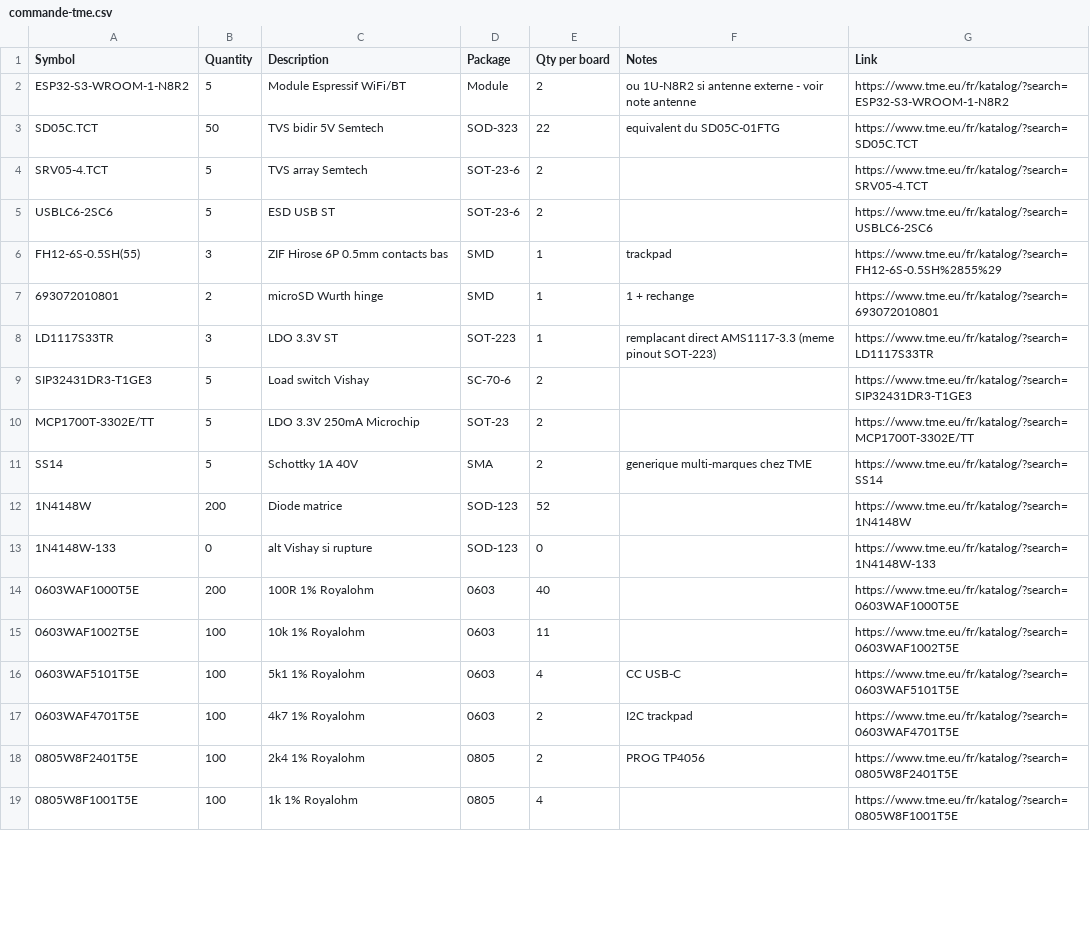
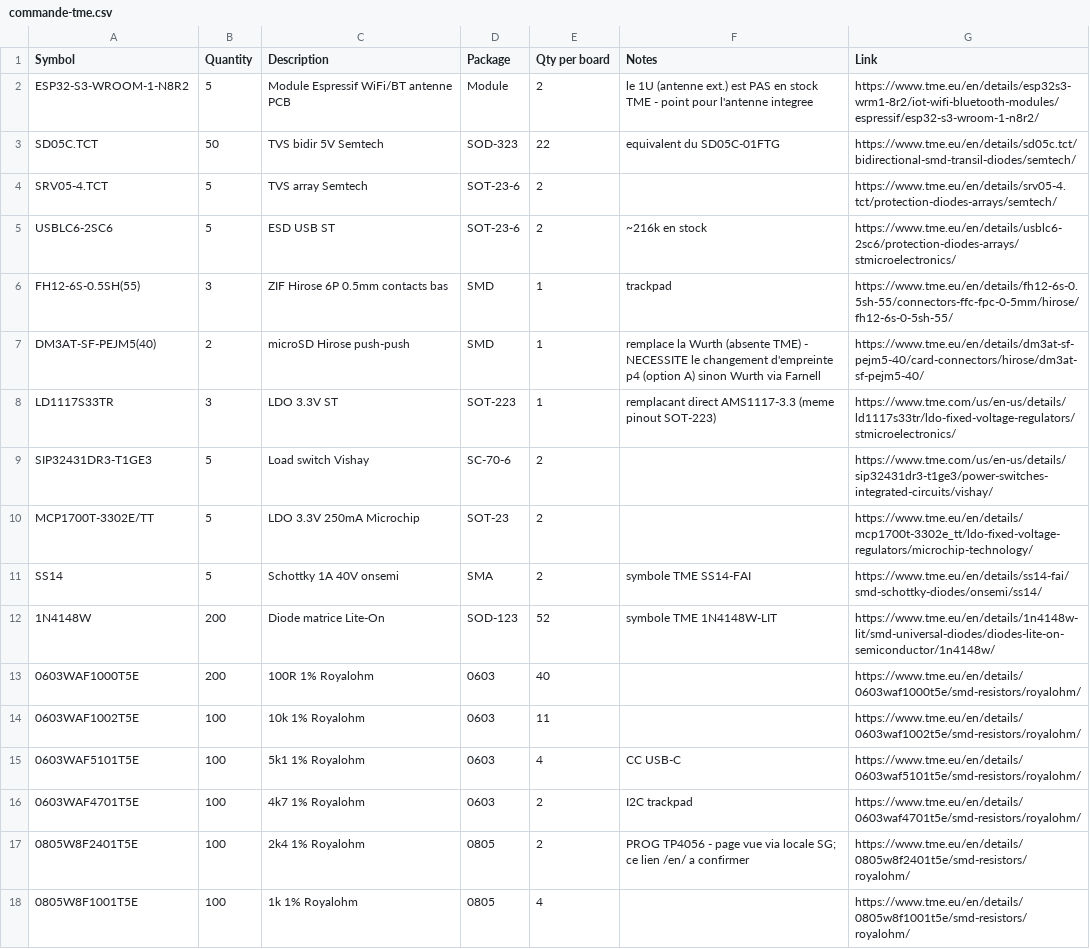
Before and after one commit to mornepousse/Niphargus, a CSV file: rili/commande-tme.csv, drawn as a sheet; only a part is shown; the diff covers the shown part only.

```diff
--- a/rili/commande-tme.csv
+++ b/rili/commande-tme.csv
@@ -1,19 +1,18 @@
 Symbol,Quantity,Description,Package,Qty per board,Notes,Link
-ESP32-S3-WROOM-1-N8R2,5,Module Espressif WiFi/BT,Module,2,ou 1U-N8R2 si antenne externe - voir note antenne,https://www.tme.eu/fr/katalog/?search=ESP32-S3-WROOM-1-N8R2
-SD05C.TCT,50,TVS bidir 5V Semtech,SOD-323,22,equivalent du SD05C-01FTG,https://www.tme.eu/fr/katalog/?search=SD05C.TCT
-SRV05-4.TCT,5,TVS array Semtech,SOT-23-6,2,,https://www.tme.eu/fr/katalog/?search=SRV05-4.TCT
-USBLC6-2SC6,5,ESD USB ST,SOT-23-6,2,,https://www.tme.eu/fr/katalog/?search=USBLC6-2SC6
-FH12-6S-0.5SH(55),3,ZIF Hirose 6P 0.5mm contacts bas,SMD,1,trackpad,https://www.tme.eu/fr/katalog/?search=FH12-6S-0.5SH%2855%29
-693072010801,2,microSD Wurth hinge,SMD,1,1 + rechange,https://www.tme.eu/fr/katalog/?search=693072010801
-LD1117S33TR,3,LDO 3.3V ST,SOT-223,1,remplacant direct AMS1117-3.3 (meme pinout SOT-223),https://www.tme.eu/fr/katalog/?search=LD1117S33TR
-SIP32431DR3-T1GE3,5,Load switch Vishay,SC-70-6,2,,https://www.tme.eu/fr/katalog/?search=SIP32431DR3-T1GE3
-MCP1700T-3302E/TT,5,LDO 3.3V 250mA Microchip,SOT-23,2,,https://www.tme.eu/fr/katalog/?search=MCP1700T-3302E/TT
-SS14,5,Schottky 1A 40V,SMA,2,generique multi-marques chez TME,https://www.tme.eu/fr/katalog/?search=SS14
-1N4148W,200,Diode matrice,SOD-123,52,,https://www.tme.eu/fr/katalog/?search=1N4148W
-1N4148W-133,0,alt Vishay si rupture,SOD-123,0,,https://www.tme.eu/fr/katalog/?search=1N4148W-133
-0603WAF1000T5E,200,100R 1% Royalohm,0603,40,,https://www.tme.eu/fr/katalog/?search=0603WAF1000T5E
-0603WAF1002T5E,100,10k 1% Royalohm,0603,11,,https://www.tme.eu/fr/katalog/?search=0603WAF1002T5E
-0603WAF5101T5E,100,5k1 1% Royalohm,0603,4,CC USB-C,https://www.tme.eu/fr/katalog/?search=0603WAF5101T5E
-0603WAF4701T5E,100,4k7 1% Royalohm,0603,2,I2C trackpad,https://www.tme.eu/fr/katalog/?search=0603WAF4701T5E
-0805W8F2401T5E,100,2k4 1% Royalohm,0805,2,PROG TP4056,https://www.tme.eu/fr/katalog/?search=0805W8F2401T5E
-0805W8F1001T5E,100,1k 1% Royalohm,0805,4,,https://www.tme.eu/fr/katalog/?search=0805W8F1001T5E
+ESP32-S3-WROOM-1-N8R2,5,Module Espressif WiFi/BT antenne PCB,Module,2,le 1U (antenne ext.) est PAS en stock TME - point pour l'antenne integree,https://www.tme.eu/en/details/esp32s3-wrm1-8r2/iot-wifi-bluetooth-modules/espressif/esp32-s3-wroom-1-n8r2/
+SD05C.TCT,50,TVS bidir 5V Semtech,SOD-323,22,equivalent du SD05C-01FTG,https://www.tme.eu/en/details/sd05c.tct/bidirectional-smd-transil-diodes/semtech/
+SRV05-4.TCT,5,TVS array Semtech,SOT-23-6,2,,https://www.tme.eu/en/details/srv05-4.tct/protection-diodes-arrays/semtech/
+USBLC6-2SC6,5,ESD USB ST,SOT-23-6,2,~216k en stock,https://www.tme.eu/en/details/usblc6-2sc6/protection-diodes-arrays/stmicroelectronics/
+FH12-6S-0.5SH(55),3,ZIF Hirose 6P 0.5mm contacts bas,SMD,1,trackpad,https://www.tme.eu/en/details/fh12-6s-0.5sh-55/connectors-ffc-fpc-0-5mm/hirose/fh12-6s-0-5sh-55/
+DM3AT-SF-PEJM5(40),2,microSD Hirose push-push,SMD,1,remplace la Wurth (absente TME) - NECESSITE le changement d'empreinte p4 (option A) sinon Wurth via Farnell,https://www.tme.eu/en/details/dm3at-sf-pejm5-40/card-connectors/hirose/dm3at-sf-pejm5-40/
+LD1117S33TR,3,LDO 3.3V ST,SOT-223,1,remplacant direct AMS1117-3.3 (meme pinout SOT-223),https://www.tme.com/us/en-us/details/ld1117s33tr/ldo-fixed-voltage-regulators/stmicroelectronics/
+SIP32431DR3-T1GE3,5,Load switch Vishay,SC-70-6,2,,https://www.tme.com/us/en-us/details/sip32431dr3-t1ge3/power-switches-integrated-circuits/vishay/
+MCP1700T-3302E/TT,5,LDO 3.3V 250mA Microchip,SOT-23,2,,https://www.tme.eu/en/details/mcp1700t-3302e_tt/ldo-fixed-voltage-regulators/microchip-technology/
+SS14,5,Schottky 1A 40V onsemi,SMA,2,symbole TME SS14-FAI,https://www.tme.eu/en/details/ss14-fai/smd-schottky-diodes/onsemi/ss14/
+1N4148W,200,Diode matrice Lite-On,SOD-123,52,symbole TME 1N4148W-LIT,https://www.tme.eu/en/details/1n4148w-lit/smd-universal-diodes/diodes-lite-on-semiconductor/1n4148w/
+0603WAF1000T5E,200,100R 1% Royalohm,0603,40,,https://www.tme.eu/en/details/0603waf1000t5e/smd-resistors/royalohm/
+0603WAF1002T5E,100,10k 1% Royalohm,0603,11,,https://www.tme.eu/en/details/0603waf1002t5e/smd-resistors/royalohm/
+0603WAF5101T5E,100,5k1 1% Royalohm,0603,4,CC USB-C,https://www.tme.eu/en/details/0603waf5101t5e/smd-resistors/royalohm/
+0603WAF4701T5E,100,4k7 1% Royalohm,0603,2,I2C trackpad,https://www.tme.eu/en/details/0603waf4701t5e/smd-resistors/royalohm/
+0805W8F2401T5E,100,2k4 1% Royalohm,0805,2,PROG TP4056 - page vue via locale SG; ce lien /en/ a confirmer,https://www.tme.eu/en/details/0805w8f2401t5e/smd-resistors/royalohm/
+0805W8F1001T5E,100,1k 1% Royalohm,0805,4,,https://www.tme.eu/en/details/0805w8f1001t5e/smd-resistors/royalohm/
```
Also changed, not shown: 6 removed rows and 9 edited cells elsewhere in this file, rili/commande-lcsc.csv, 1 other file.
